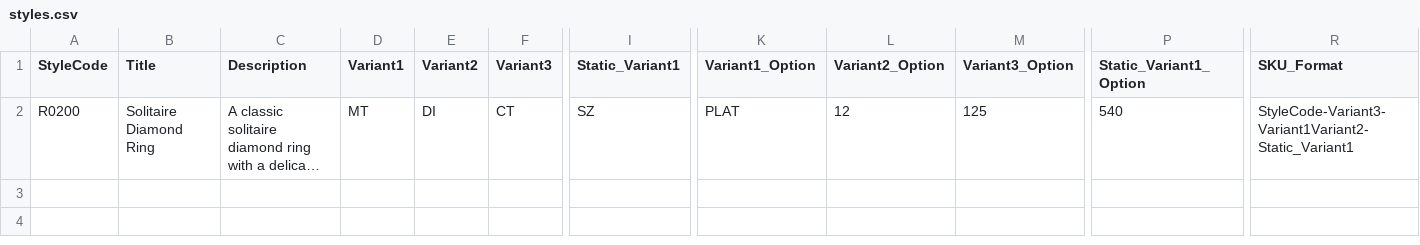
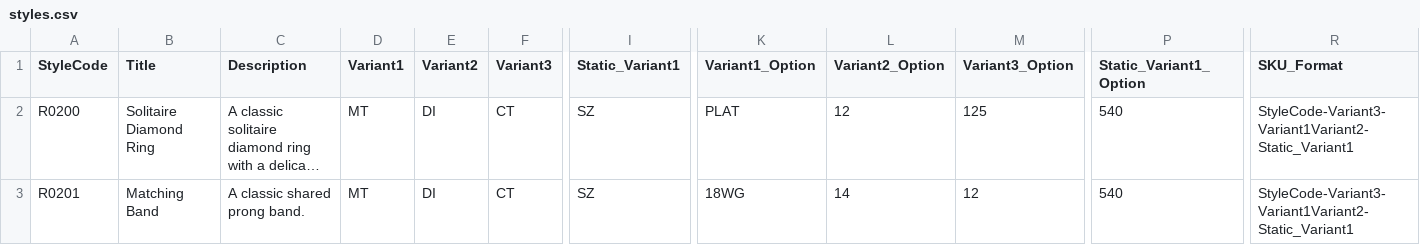
Before and after one commit to niravpmehta/jewelry-data, a CSV file: styles.csv, drawn as a sheet; only a part is shown, gaps mark what is left out; long unchanged cells end in …; rows hold the shown columns only; the diff names each change by its address in the sheet, - before the commit and + after, or states it on an @@ line.

Commit message:
styles.csv

```diff
--- a/styles.csv
+++ b/styles.csv
+row 3: R0201 | Matching Band | A classic shared prong band. | MT | DI | CT | SZ | 18WG | 14 | 12 | 540 | StyleCode-Variant3-Variant1Variant2-Static_Variant1
```
